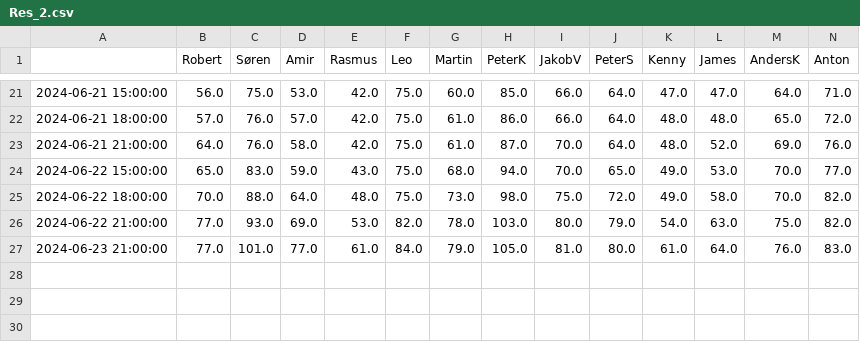
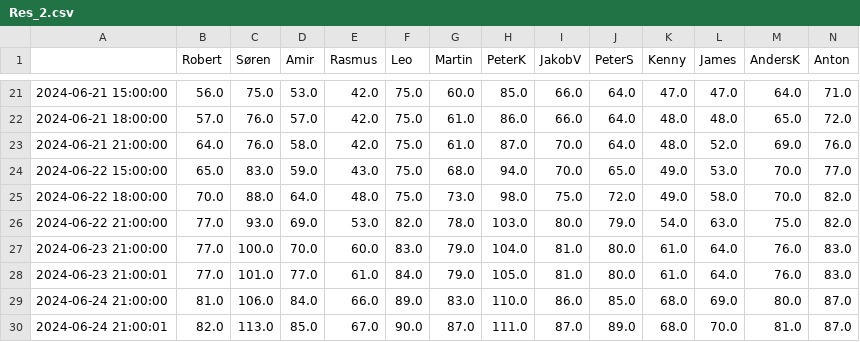
Before and after one commit to mhmdmirzaei/euro24, a CSV file: Res_2.csv, drawn as a sheet; only a part is shown, gaps mark what is left out; addresses are those after the commit; rows hold the shown columns only; the diff names each change by its address in the sheet, - before the commit and + after, or states it on an @@ line.

Commit message:
Update Res_2.csv

```diff
--- a/Res_2.csv
+++ b/Res_2.csv
+row 27: 2024-06-23 21:00:00 | 77.0 | 100.0 | 70.0 | 60.0 | 83.0 | 79.0 | 104.0 | 81.0 | 80.0 | 61.0 | 64.0 | 76.0 | 83.0
-A28: 2024-06-23 21:00:00
+A28: 2024-06-23 21:00:01
+row 29: 2024-06-24 21:00:00 | 81.0 | 106.0 | 84.0 | 66.0 | 89.0 | 83.0 | 110.0 | 86.0 | 85.0 | 68.0 | 69.0 | 80.0 | 87.0
+row 30: 2024-06-24 21:00:01 | 82.0 | 113.0 | 85.0 | 67.0 | 90.0 | 87.0 | 111.0 | 87.0 | 89.0 | 68.0 | 70.0 | 81.0 | 87.0
```
